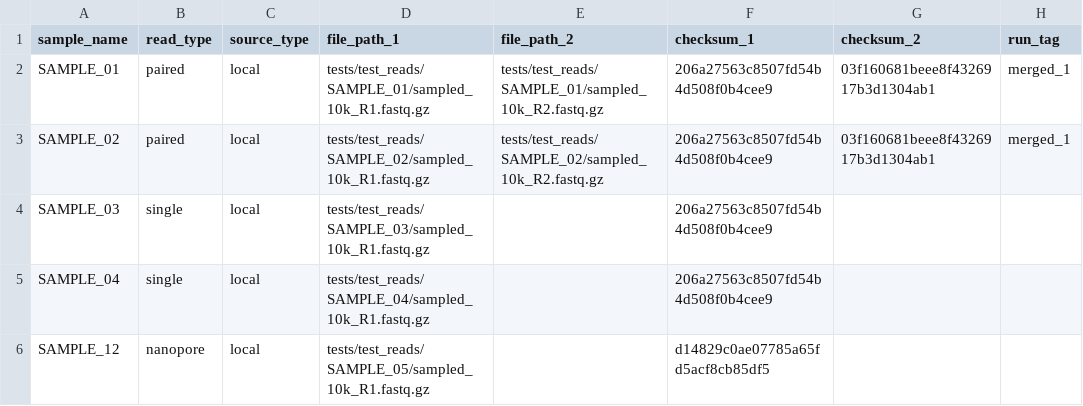
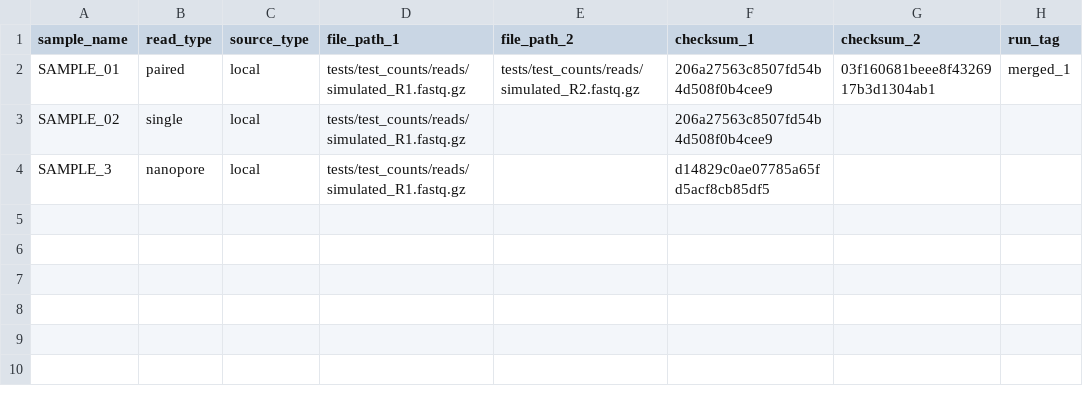
Before and after one commit to mtinti/myRna-seq, a CSV file: test_samples_local.csv, drawn as a sheet.

Commit message:
Replace sample data in test_samples_local.csv

```diff
--- a/test_samples_local.csv
+++ b/test_samples_local.csv
@@ -1,6 +1,4 @@
 sample_name,read_type,source_type,file_path_1,file_path_2,checksum_1,checksum_2,run_tag
-SAMPLE_01,paired,local,tests/test_reads/SAMPLE_01/sampled_10k_R1.fastq.gz,tests/test_reads/SAMPLE_01/sampled_10k_R2.fastq.gz,206a27563c8507fd54b4d508f0b4cee9,03f160681beee8f4326917b3d1304ab1,merged_1
-SAMPLE_02,paired,local,tests/test_reads/SAMPLE_02/sampled_10k_R1.fastq.gz,tests/test_reads/SAMPLE_02/sampled_10k_R2.fastq.gz,206a27563c8507fd54b4d508f0b4cee9,03f160681beee8f4326917b3d1304ab1,merged_1
-SAMPLE_03,single,local,tests/test_reads/SAMPLE_03/sampled_10k_R1.fastq.gz,,206a27563c8507fd54b4d508f0b4cee9,,
-SAMPLE_04,single,local,tests/test_reads/SAMPLE_04/sampled_10k_R1.fastq.gz,,206a27563c8507fd54b4d508f0b4cee9,,
-SAMPLE_12,nanopore,local,tests/test_reads/SAMPLE_05/sampled_10k_R1.fastq.gz,,d14829c0ae07785a65fd5acf8cb85df5,,
+SAMPLE_01,paired,local,tests/test_counts/reads/simulated_R1.fastq.gz,tests/test_counts/reads/simulated_R2.fastq.gz,206a27563c8507fd54b4d508f0b4cee9,03f160681beee8f4326917b3d1304ab1,merged_1
+SAMPLE_02,single,local,tests/test_counts/reads/simulated_R1.fastq.gz,,206a27563c8507fd54b4d508f0b4cee9,,
+SAMPLE_3,nanopore,local,tests/test_counts/reads/simulated_R1.fastq.gz,,d14829c0ae07785a65fd5acf8cb85df5,,
```
